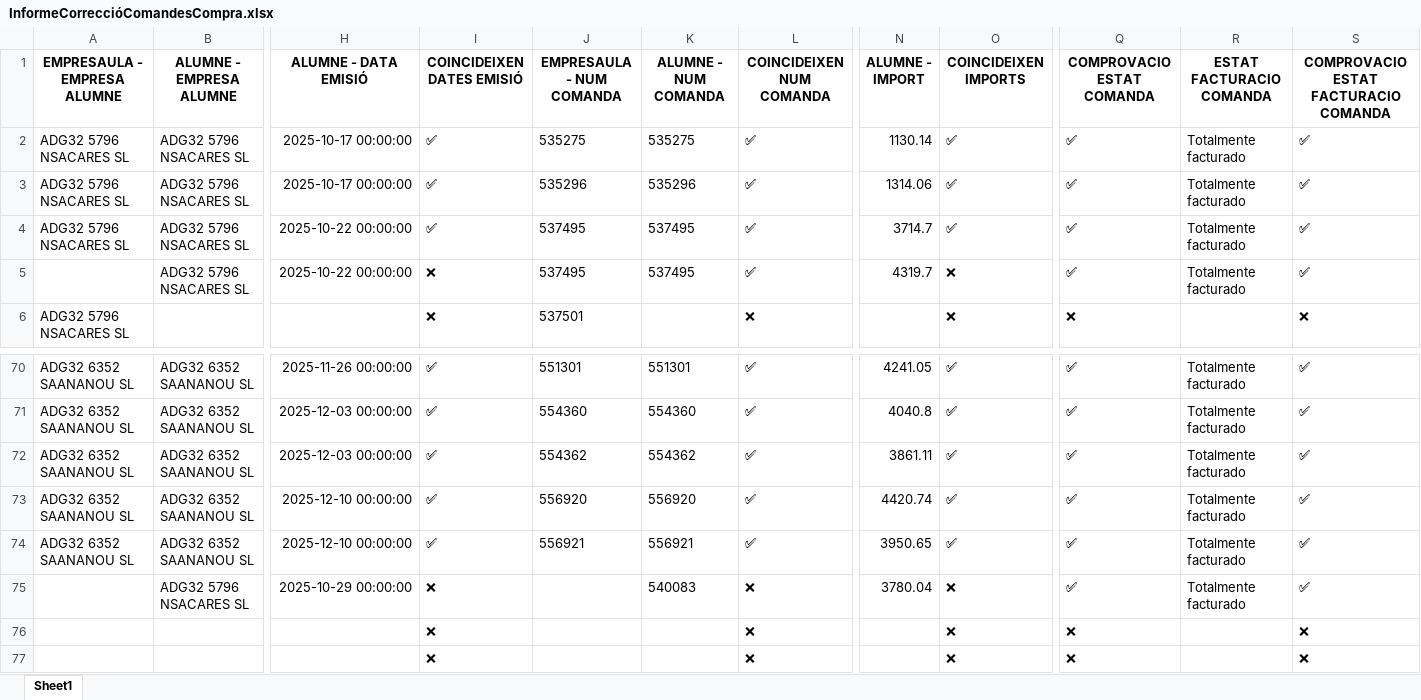
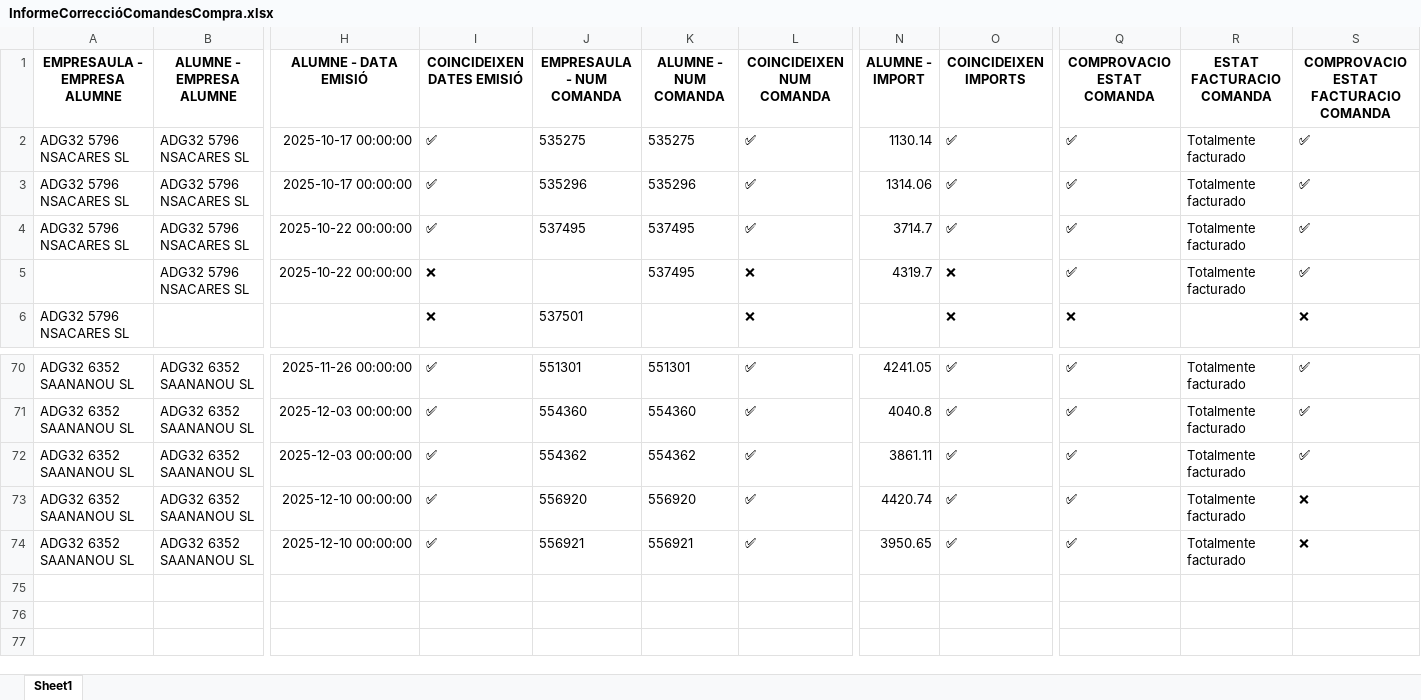
Before and after one commit to bielalzina/correccioTascaComercialStreamlit, an Excel workbook: HISTORIC_CORRECCIONS/InformeCorreccióComandesCompra.xlsx, sheet Sheet1, drawn as a sheet; only a part is shown, gaps mark what is left out; values as stored, in another font and other column widths than the file's, no borders; rows hold the shown columns only; the diff names each change by its address in the sheet, - before the commit and + after, or states it on an @@ line.

Commit message:
correccio_real_pedido

```diff
--- a/HISTORIC_CORRECCIONS/InformeCorreccióComandesCompra.xlsx (sheet Sheet1)
+++ b/HISTORIC_CORRECCIONS/InformeCorreccióComandesCompra.xlsx (sheet Sheet1)
-J5 (EMPRESAULA - NUM COMANDA): 537495
+J5 (EMPRESAULA - NUM COMANDA): (empty)
-L5 (COINCIDEIXEN NUM COMANDA): ✅
+L5 (COINCIDEIXEN NUM COMANDA): ❌
-S73:S74: ✅
+S73:S74: ❌
-row 75:  | ADG32 5796 NSACARES SL | 2025-10-29 00:00:00 | ❌ |  | 540083 | ❌ | 3780.04 | ❌ | ✅ | Totalmente facturado | ✅
-row 76:  |  |  | ❌ |  |  | ❌ |  | ❌ | ❌ |  | ❌
-row 77:  |  |  | ❌ |  |  | ❌ |  | ❌ | ❌ |  | ❌
```
Also changed, not shown: HISTORIC_CORRECCIONS/DF_REAL_PED.xlsx, HISTORIC_CORRECCIONS/DF_REAL_PED_despres.xlsx, 5 other files.
